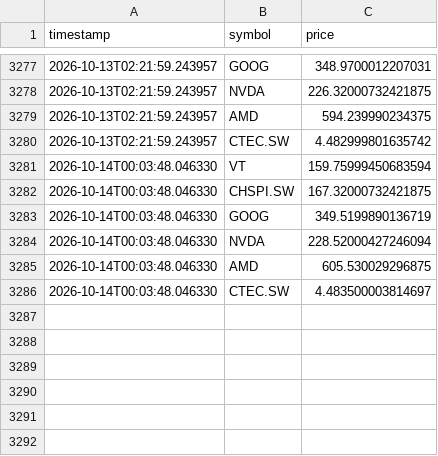
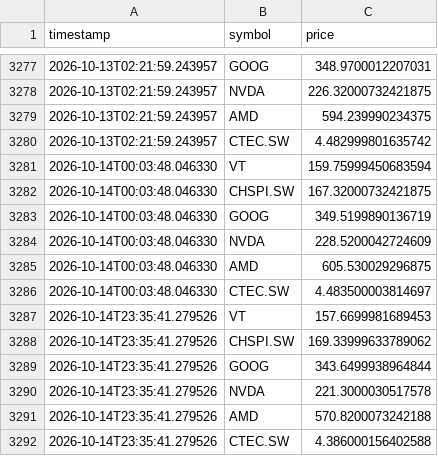
Before and after one commit to divin1/merkato, a CSV file: data/2026.csv, drawn as a sheet; only a part is shown, gaps mark what is left out.

```diff
--- a/data/2026.csv
+++ b/data/2026.csv
@@ -3283,4 +3283,10 @@ timestamp,symbol,price
 2026-10-14T00:03:48.046330,GOOG,349.5199890136719
-2026-10-14T00:03:48.046330,NVDA,228.52000427246094
+2026-10-14T00:03:48.046330,NVDA,228.5200042724609
 2026-10-14T00:03:48.046330,AMD,605.530029296875
 2026-10-14T00:03:48.046330,CTEC.SW,4.483500003814697
+2026-10-14T23:35:41.279526,VT,157.6699981689453
+2026-10-14T23:35:41.279526,CHSPI.SW,169.33999633789062
+2026-10-14T23:35:41.279526,GOOG,343.6499938964844
+2026-10-14T23:35:41.279526,NVDA,221.3000030517578
+2026-10-14T23:35:41.279526,AMD,570.8200073242188
+2026-10-14T23:35:41.279526,CTEC.SW,4.386000156402588
```
